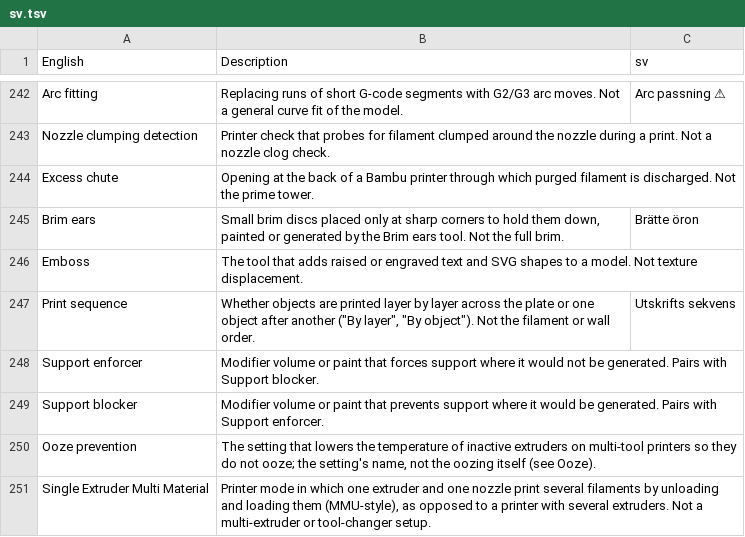
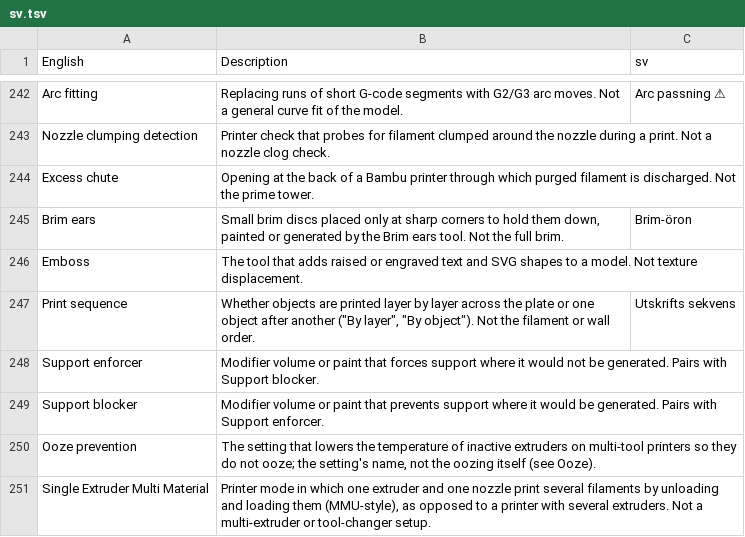
Before and after one commit to OrcaSlicer/OrcaSlicer_WIKI, a TSV file: developer_reference/glossary/sv.tsv, drawn as a sheet; only a part is shown, gaps mark what is left out.

```diff
--- a/developer_reference/glossary/sv.tsv
+++ b/developer_reference/glossary/sv.tsv
@@ -244,3 +244,3 @@ Nozzle clumping detection	Printer check that probes for filament clumped around
 Excess chute	Opening at the back of a Bambu printer through which purged filament is discharged. Not the prime tower.	
-Brim ears	Small brim discs placed only at sharp corners to hold them down, painted or generated by the Brim ears tool. Not the full brim.	Brätte öron
+Brim ears	Small brim discs placed only at sharp corners to hold them down, painted or generated by the Brim ears tool. Not the full brim.	Brim-öron
 Emboss	The tool that adds raised or engraved text and SVG shapes to a model. Not texture displacement.	
```
Also changed, not shown: developer_reference/glossary/eu.tsv, developer_reference/glossary/nl.tsv, 1 other file.
